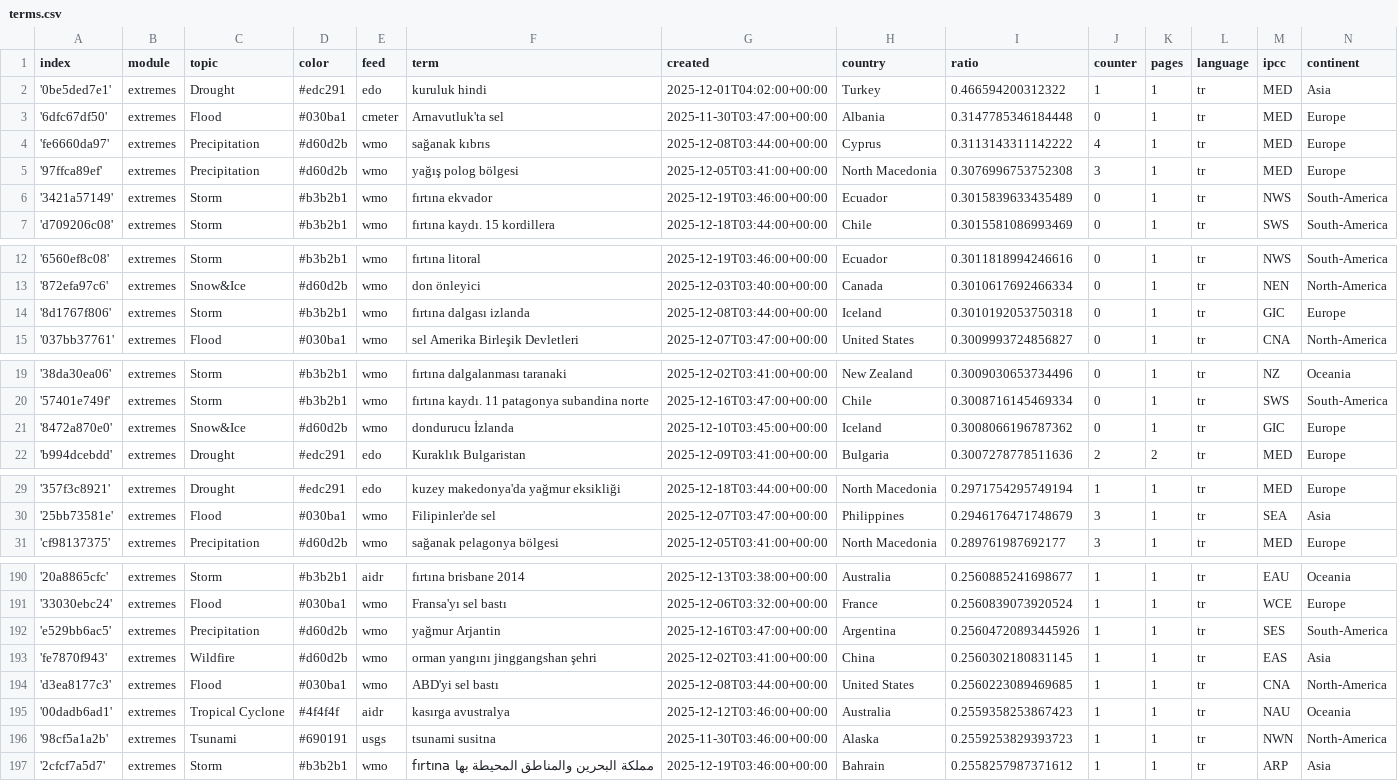
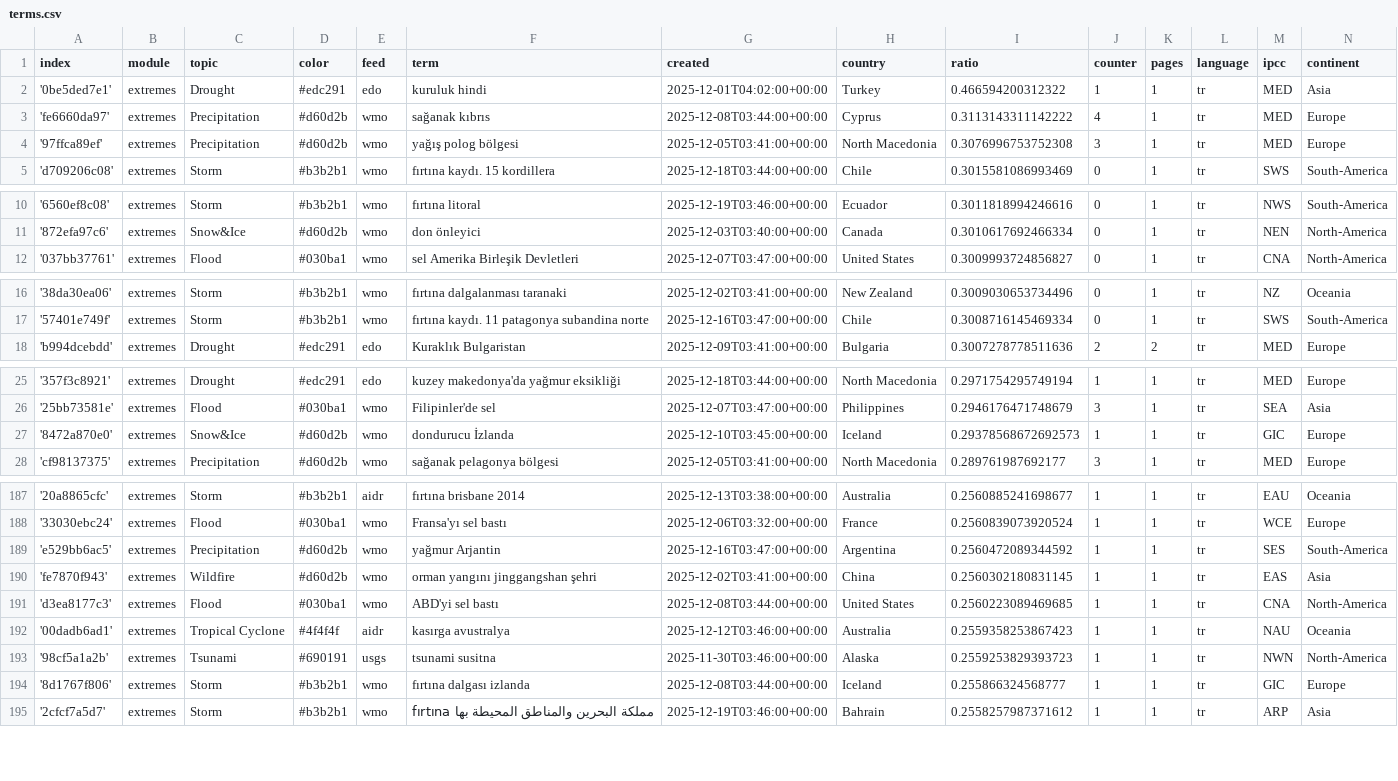
Before and after one commit to jannikdo28-news/TurkishExtremes, a CSV file: terms.csv, drawn as a sheet; only a part is shown, gaps mark what is left out; the diff covers the shown part only.

```diff
--- a/terms.csv
+++ b/terms.csv
@@ -2,6 +2,4 @@ index,module,topic,color,feed,term,created,country,ratio,counter,pages,language,
 '0be5ded7e1',extremes,Drought,#edc291,edo,kuruluk hindi,2025-12-01T04:02:00+00:00,Turkey,0.466594200312322,1,1,tr,MED,Asia
-'6dfc67df50',extremes,Flood,#030ba1,cmeter,Arnavutluk'ta sel,2025-11-30T03:47:00+00:00,Albania,0.3147785346184448,0,1,tr,MED,Europe
 'fe6660da97',extremes,Precipitation,#d60d2b,wmo,sağanak kıbrıs,2025-12-08T03:44:00+00:00,Cyprus,0.3113143311142222,4,1,tr,MED,Europe
 '97ffca89ef',extremes,Precipitation,#d60d2b,wmo,yağış polog bölgesi,2025-12-05T03:41:00+00:00,North Macedonia,0.3076996753752308,3,1,tr,MED,Europe
-'3421a57149',extremes,Storm,#b3b2b1,wmo,fırtına ekvador,2025-12-19T03:46:00+00:00,Ecuador,0.3015839633435489,0,1,tr,NWS,South-America
 'd709206c08',extremes,Storm,#b3b2b1,wmo,fırtına kaydı. 15 kordillera,2025-12-18T03:44:00+00:00,Chile,0.3015581086993469,0,1,tr,SWS,South-America
@@ -13,3 +11,2 @@ index,module,topic,color,feed,term,created,country,ratio,counter,pages,language,
 '872efa97c6',extremes,Snow&Ice,#d60d2b,wmo,don önleyici,2025-12-03T03:40:00+00:00,Canada,0.3010617692466334,0,1,tr,NEN,North-America
-'8d1767f806',extremes,Storm,#b3b2b1,wmo,fırtına dalgası izlanda,2025-12-08T03:44:00+00:00,Iceland,0.3010192053750318,0,1,tr,GIC,Europe
 '037bb37761',extremes,Flood,#030ba1,wmo,sel Amerika Birleşik Devletleri,2025-12-07T03:47:00+00:00,United States,0.3009993724856827,0,1,tr,CNA,North-America
@@ -20,3 +17,2 @@ index,module,topic,color,feed,term,created,country,ratio,counter,pages,language,
 '57401e749f',extremes,Storm,#b3b2b1,wmo,fırtına kaydı. 11 patagonya subandina norte,2025-12-16T03:47:00+00:00,Chile,0.3008716145469334,0,1,tr,SWS,South-America
-'8472a870e0',extremes,Snow&Ice,#d60d2b,wmo,dondurucu İzlanda,2025-12-10T03:45:00+00:00,Iceland,0.3008066196787362,0,1,tr,GIC,Europe
 'b994dcebdd',extremes,Drought,#edc291,edo,Kuraklık Bulgaristan,2025-12-09T03:41:00+00:00,Bulgaria,0.3007278778511636,2,2,tr,MED,Europe
@@ -30,2 +26,3 @@ index,module,topic,color,feed,term,created,country,ratio,counter,pages,language,
 '25bb73581e',extremes,Flood,#030ba1,wmo,Filipinler'de sel,2025-12-07T03:47:00+00:00,Philippines,0.2946176471748679,3,1,tr,SEA,Asia
+'8472a870e0',extremes,Snow&Ice,#d60d2b,wmo,dondurucu İzlanda,2025-12-10T03:45:00+00:00,Iceland,0.29378568672692573,1,1,tr,GIC,Europe
 'cf98137375',extremes,Precipitation,#d60d2b,wmo,sağanak pelagonya bölgesi,2025-12-05T03:41:00+00:00,North Macedonia,0.289761987692177,3,1,tr,MED,Europe
@@ -191,3 +188,3 @@ index,module,topic,color,feed,term,created,country,ratio,counter,pages,language,
 '33030ebc24',extremes,Flood,#030ba1,wmo,Fransa'yı sel bastı,2025-12-06T03:32:00+00:00,France,0.2560839073920524,1,1,tr,WCE,Europe
-'e529bb6ac5',extremes,Precipitation,#d60d2b,wmo,yağmur Arjantin,2025-12-16T03:47:00+00:00,Argentina,0.25604720893445926,1,1,tr,SES,South-America
+'e529bb6ac5',extremes,Precipitation,#d60d2b,wmo,yağmur Arjantin,2025-12-16T03:47:00+00:00,Argentina,0.2560472089344592,1,1,tr,SES,South-America
 'fe7870f943',extremes,Wildfire,#d60d2b,wmo,orman yangını jinggangshan şehri,2025-12-02T03:41:00+00:00,China,0.2560302180831145,1,1,tr,EAS,Asia
@@ -196,2 +193,3 @@ index,module,topic,color,feed,term,created,country,ratio,counter,pages,language,
 '98cf5a1a2b',extremes,Tsunami,#690191,usgs,tsunami susitna,2025-11-30T03:46:00+00:00,Alaska,0.2559253829393723,1,1,tr,NWN,North-America
+'8d1767f806',extremes,Storm,#b3b2b1,wmo,fırtına dalgası izlanda,2025-12-08T03:44:00+00:00,Iceland,0.255866324568777,1,1,tr,GIC,Europe
 '2cfcf7a5d7',extremes,Storm,#b3b2b1,wmo,fırtına مملكة البحرين والمناطق المحيطة بها,2025-12-19T03:46:00+00:00,Bahrain,0.2558257987371612,1,1,tr,ARP,Asia
```
Also changed, not shown: 1 added row, 4 removed rows and 1 edited cell elsewhere in this file, 1 other file.
